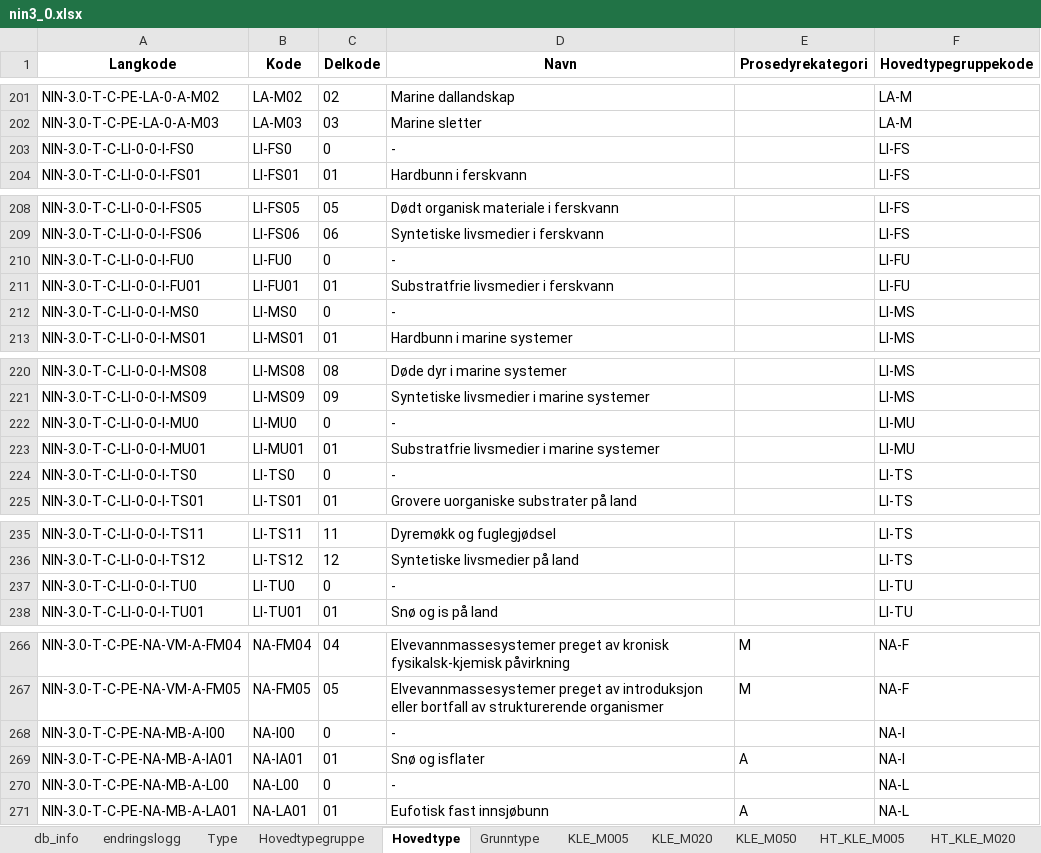
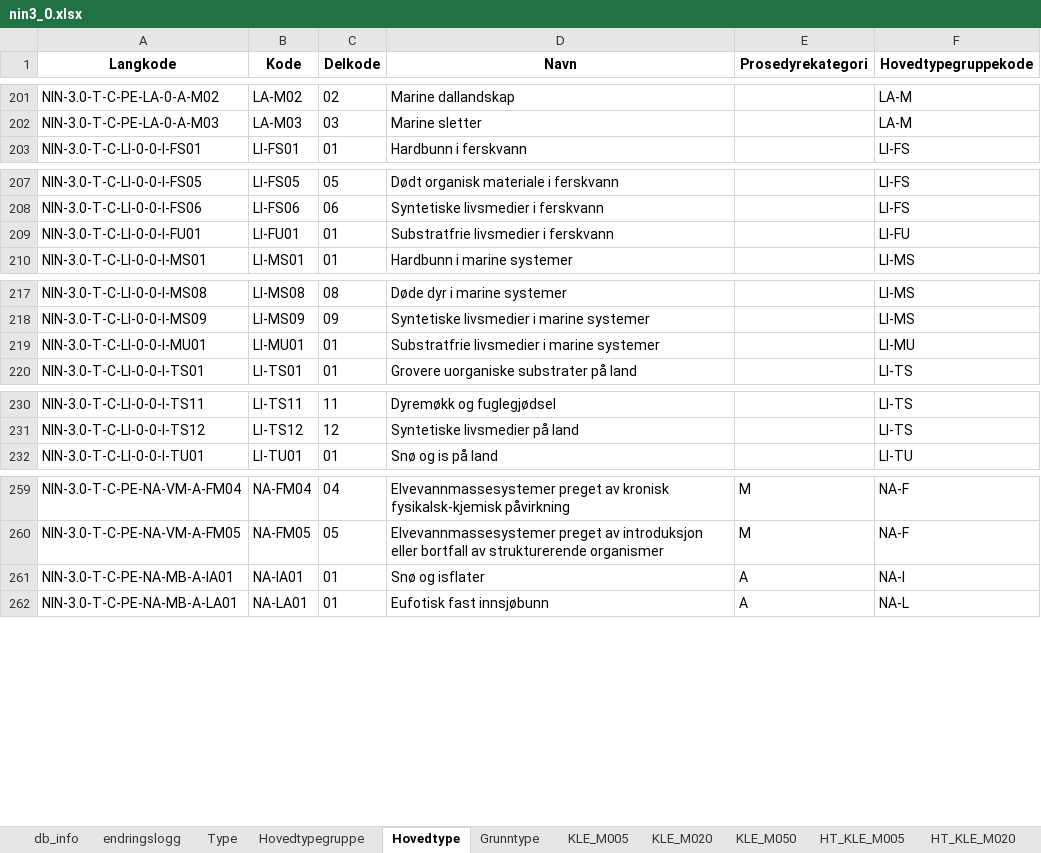
Before and after one commit to Artsdatabanken/nin-kode-api, an Excel workbook: NinKode.WebApi/report_data/3_0/nin3_0.xlsx, sheet Hovedtype, drawn as a sheet; only a part is shown, gaps mark what is left out; values as stored, in another font and other column widths than the file's, no borders; the diff covers the shown part only; the diff names each change by its address in the sheet, - before the commit and + after, or states it on an @@ line.

Commit message:
#121: ugyldige hovedtyper med navn '-'

```diff
--- a/NinKode.WebApi/report_data/3_0/nin3_0.xlsx (sheet Hovedtype)
+++ b/NinKode.WebApi/report_data/3_0/nin3_0.xlsx (sheet Hovedtype)
-row 203: NIN-3.0-T-C-LI-0-0-I-FS0 | LI-FS0 | 0 | - |  | LI-FS
-row 210: NIN-3.0-T-C-LI-0-0-I-FU0 | LI-FU0 | 0 | - |  | LI-FU
-row 212: NIN-3.0-T-C-LI-0-0-I-MS0 | LI-MS0 | 0 | - |  | LI-MS
-row 222: NIN-3.0-T-C-LI-0-0-I-MU0 | LI-MU0 | 0 | - |  | LI-MU
-row 224: NIN-3.0-T-C-LI-0-0-I-TS0 | LI-TS0 | 0 | - |  | LI-TS
-row 237: NIN-3.0-T-C-LI-0-0-I-TU0 | LI-TU0 | 0 | - |  | LI-TU
-row 268: NIN-3.0-T-C-PE-NA-MB-A-I00 | NA-I00 | 0 | - |  | NA-I
-row 270: NIN-3.0-T-C-PE-NA-MB-A-L00 | NA-L00 | 0 | - |  | NA-L
```
Also changed, not shown: 6 removed rows elsewhere in this sheet, sheet db_info, 5 other files.
